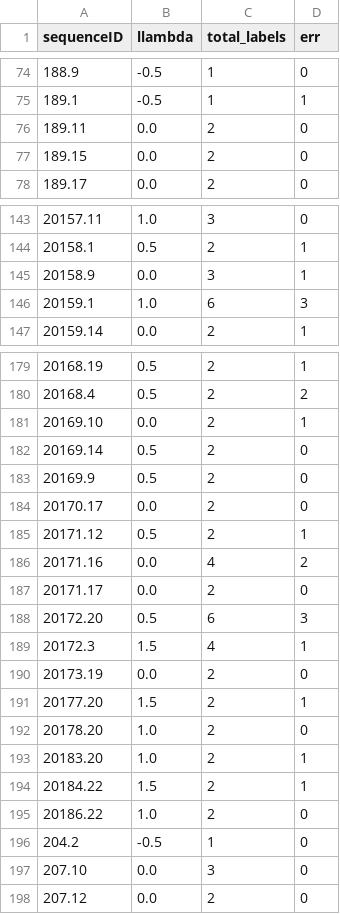
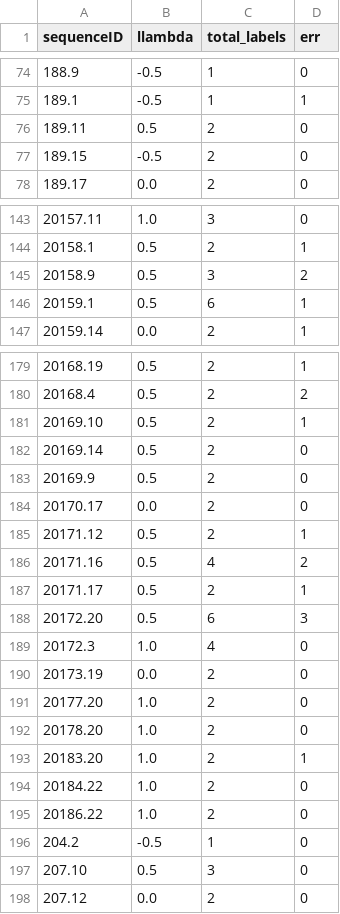
Before and after one commit to lamtung16/ML_LambdaLearning_OPART_Reproducible, a CSV file: record_dataframe/genome/MLP.fold1.csv, drawn as a sheet; only a part is shown, gaps mark what is left out; the diff covers the shown part only.

```diff
--- a/record_dataframe/genome/MLP.fold1.csv
+++ b/record_dataframe/genome/MLP.fold1.csv
@@ -75,4 +75,4 @@ sequenceID,llambda,total_labels,err
 189.1,-0.5,1,1
-189.11,0.0,2,0
-189.15,0.0,2,0
+189.11,0.5,2,0
+189.15,-0.5,2,0
 189.17,0.0,2,0
@@ -144,4 +144,4 @@ sequenceID,llambda,total_labels,err
 20158.1,0.5,2,1
-20158.9,0.0,3,1
-20159.1,1.0,6,3
+20158.9,0.5,3,2
+20159.1,0.5,6,1
 20159.14,0.0,2,1
@@ -180,3 +180,3 @@ sequenceID,llambda,total_labels,err
 20168.4,0.5,2,2
-20169.10,0.0,2,1
+20169.10,0.5,2,1
 20169.14,0.5,2,0
@@ -185,14 +185,14 @@ sequenceID,llambda,total_labels,err
 20171.12,0.5,2,1
-20171.16,0.0,4,2
-20171.17,0.0,2,0
+20171.16,0.5,4,2
+20171.17,0.5,2,1
 20172.20,0.5,6,3
-20172.3,1.5,4,1
+20172.3,1.0,4,0
 20173.19,0.0,2,0
-20177.20,1.5,2,1
+20177.20,1.0,2,0
 20178.20,1.0,2,0
 20183.20,1.0,2,1
-20184.22,1.5,2,1
+20184.22,1.0,2,0
 20186.22,1.0,2,0
 204.2,-0.5,1,0
-207.10,0.0,3,0
+207.10,0.5,3,0
 207.12,0.0,2,0
```
Also changed, not shown: 71 edited cells elsewhere in this file, record_dataframe/genome/MLP.fold2.csv, record_dataframe/genome/linear.2.fold1.csv, 10 other files.
